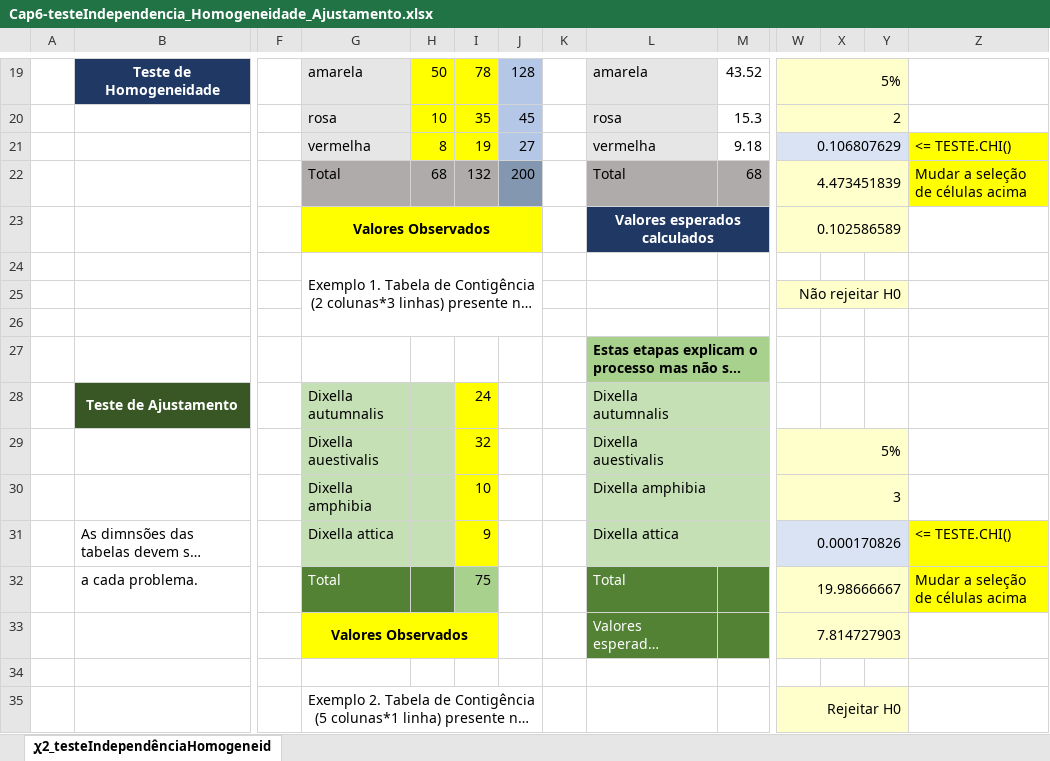
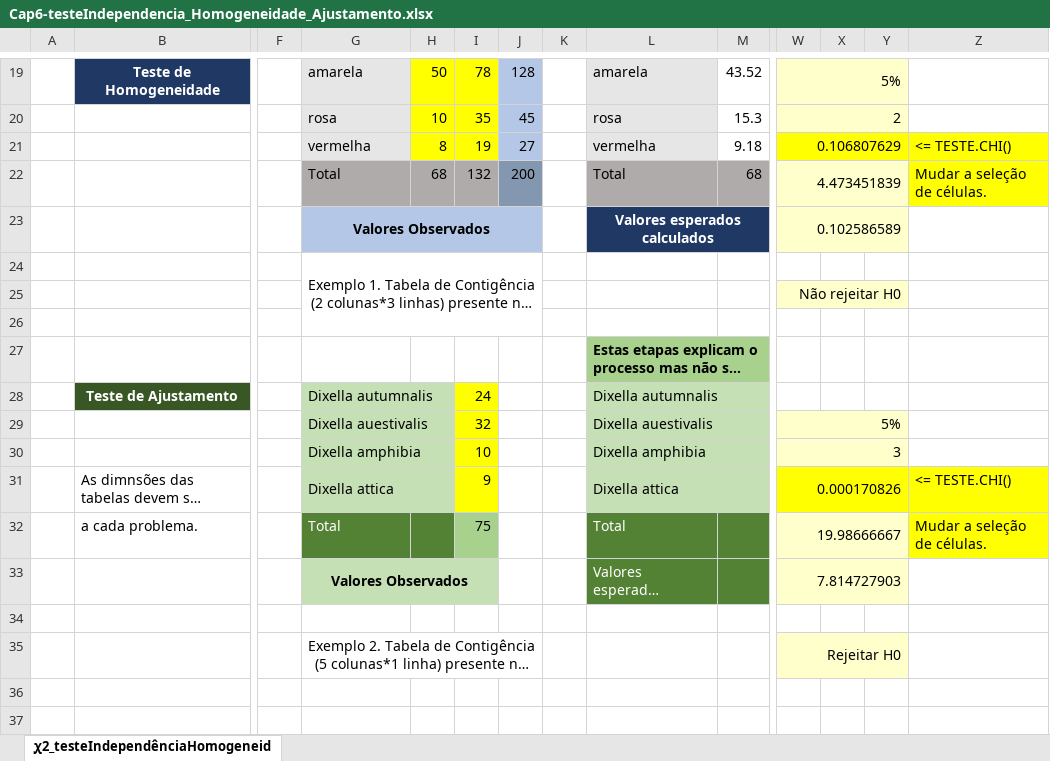
Before and after one commit to jpcaveiro/bioestatistica-exercicios, an Excel workbook: c6-contingência/Cap6-testeIndependencia_Homogeneidade_Ajustamento.xlsx, sheet ꭕ2_testeIndependênciaHomogeneid, drawn as a sheet; only a part is shown, gaps mark what is left out; long unchanged cells end in …; values as stored, in another font and other column widths than the file's, no borders; charts and pictures not drawn; the diff names each change by its address in the sheet, - before the commit and + after, or states it on an @@ line.

Commit message:
Update Cap6-testeIndependencia_Homogeneidade_Ajustamento.xlsx

```diff
--- a/c6-contingência/Cap6-testeIndependencia_Homogeneidade_Ajustamento.xlsx (sheet ꭕ2_testeIndependênciaHomogeneid)
+++ b/c6-contingência/Cap6-testeIndependencia_Homogeneidade_Ajustamento.xlsx (sheet ꭕ2_testeIndependênciaHomogeneid)
-W21:Y21 fill: #DAE3F3
+W21:Y21 fill: #FFFF00
-Z22: Mudar a seleção de células acima
+Z22: Mudar a seleção de células.
-G23:J23 fill: #FFFF00
+G23:J23 fill: #B4C7E7
+G28:H28 merged
+L28:M28 merged
+G29:H29 merged
+L29:M29 merged
+G30:H30 merged
+L30:M30 merged
+G31:H31 merged
+L31:M31 merged
-W31:Y31 fill: #DAE3F3
+W31:Y31 fill: #FFFF00
-Z32: Mudar a seleção de células acima
+Z32: Mudar a seleção de células.
-G33:I33 fill: #FFFF00
+G33:I33 fill: #C5E0B4
```
